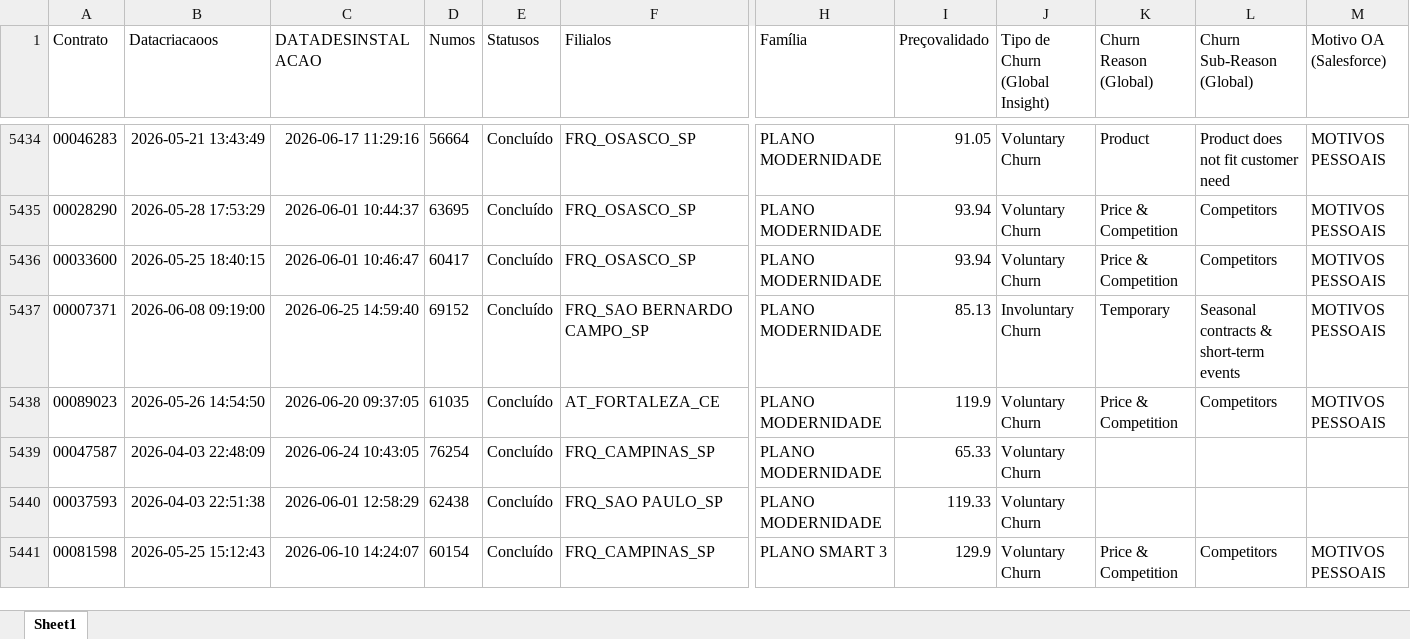
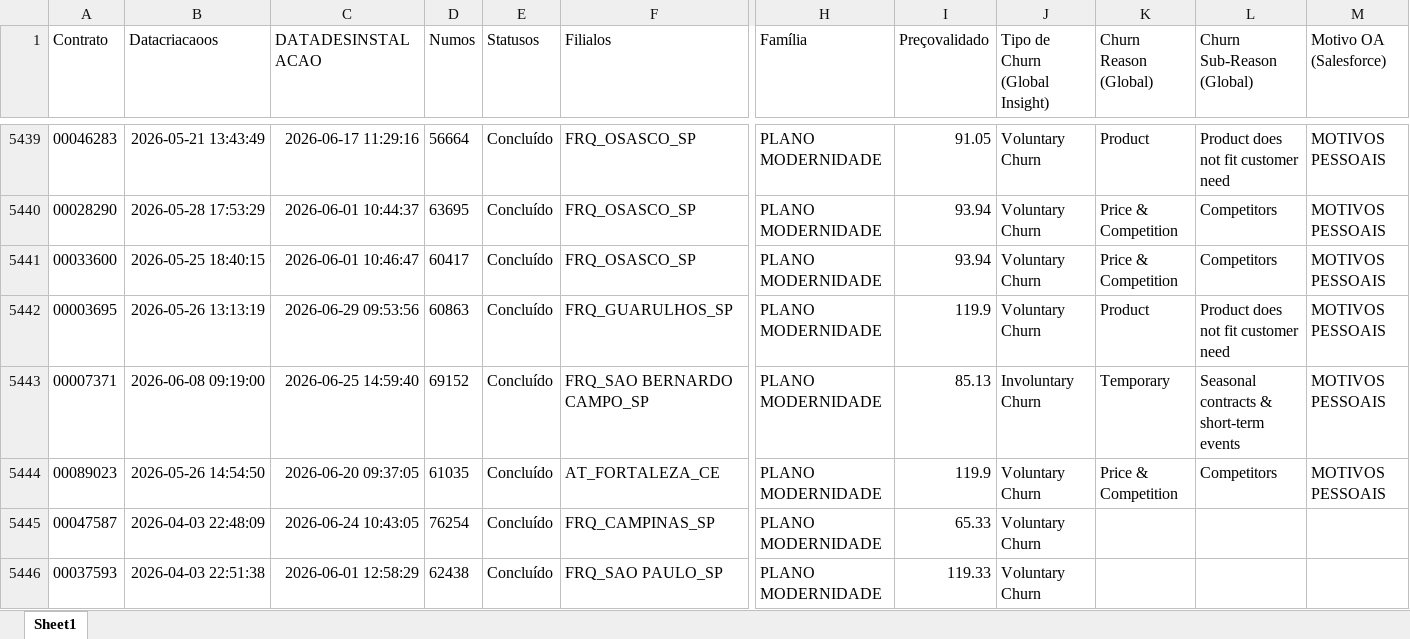
Before and after one commit to pedrofregulhe/churn_brazil, an Excel workbook: churn_2026.xlsx, sheet Sheet1, drawn as a sheet; only a part is shown, gaps mark what is left out; the shorter side is filled out with more unchanged rows; values as stored, in another font and other column widths than the file's, no borders; rows hold the shown columns only; the diff covers the shown part only; the diff names each change by its address in the sheet, - before the commit and + after, or states it on an @@ line.

```diff
--- a/churn_2026.xlsx (sheet Sheet1)
+++ b/churn_2026.xlsx (sheet Sheet1)
+row 5442: 00003695 | 2026-05-26 13:13:19 | 2026-06-29 09:53:56 | 60863 | Concluído | FRQ_GUARULHOS_SP | PLANO MODERNIDADE | 119.9 | Voluntary Churn | Product | Product does not fit customer need | MOTIVOS PESSOAIS
```
Also changed, not shown: 19 added rows and 3 moved rows elsewhere in this sheet, backlog_churn.xlsx, criação_2026.xlsx, 4 other files.
